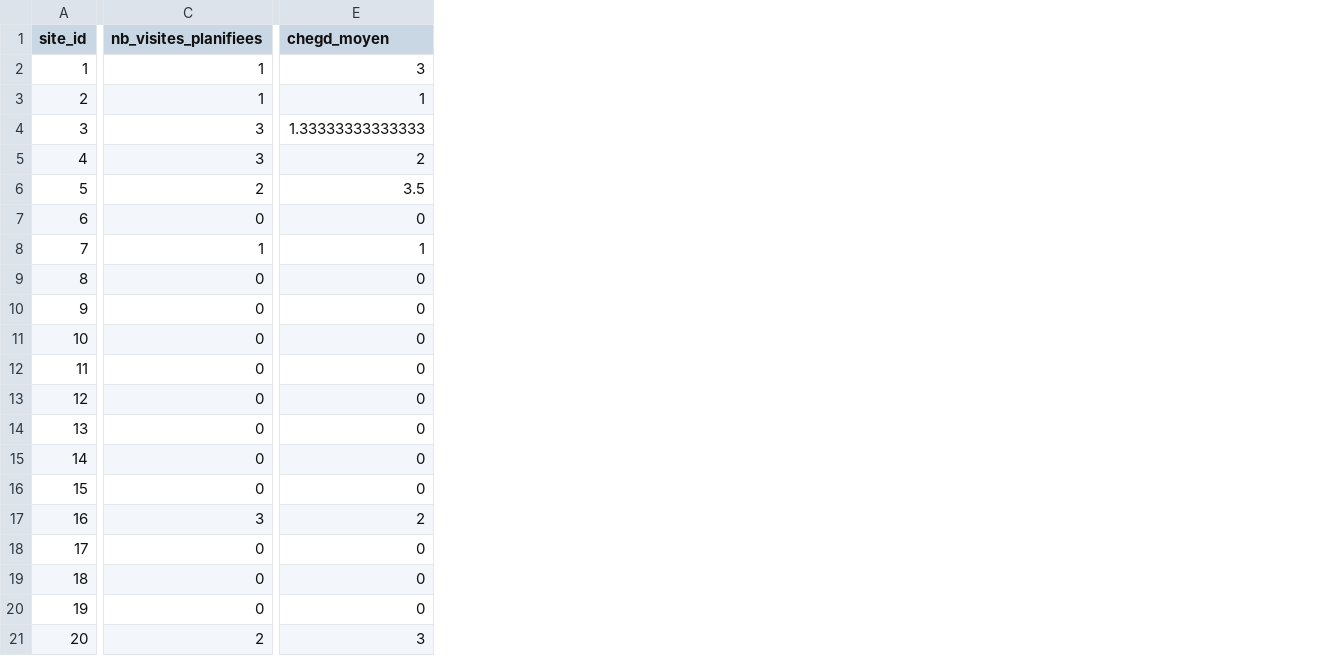
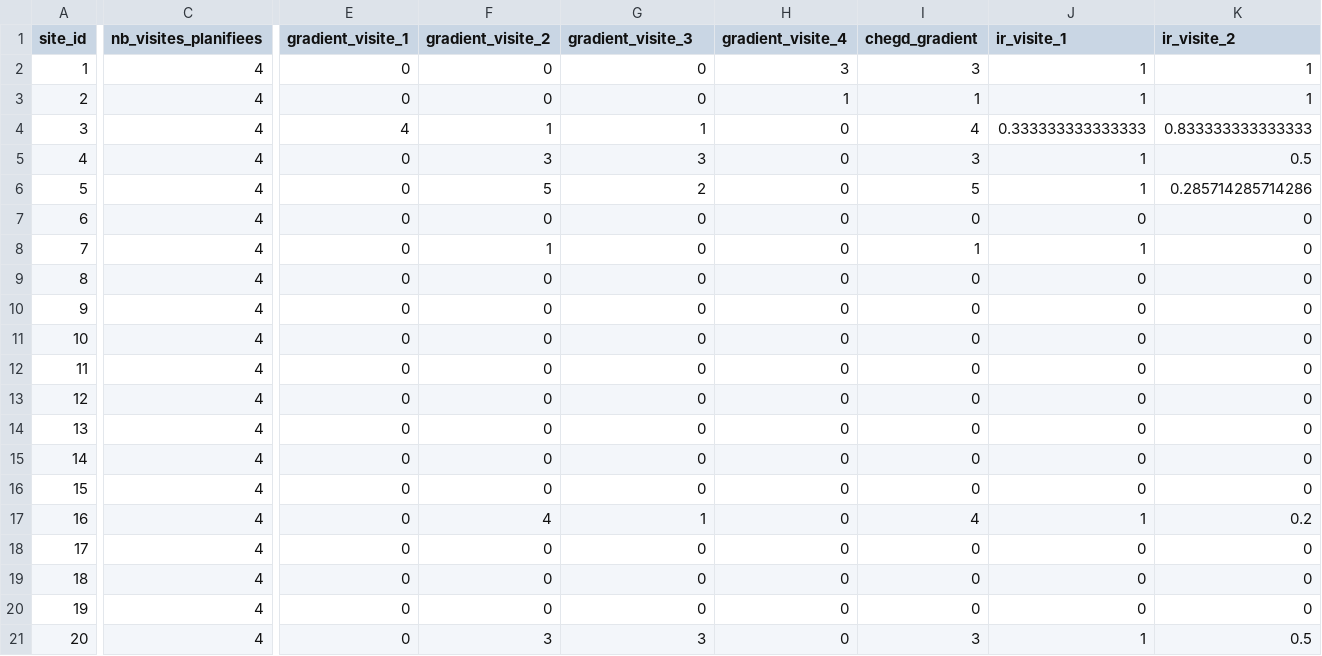
Before and after one commit to eddyboite-nat/myco_apps_releases, a CSV file: results/EPFIP_CHEGD/gradient_chegd_par_site.csv, drawn as a sheet; only a part is shown, gaps mark what is left out; addresses are those after the commit; the diff covers the shown part only; the diff names each change by its address in the sheet, - before the commit and + after, or states it on an @@ line.

```diff
--- a/results/EPFIP_CHEGD/gradient_chegd_par_site.csv
+++ b/results/EPFIP_CHEGD/gradient_chegd_par_site.csv
+column E (gradient_visite_1), rows 2-21: 0 | 0 | 4 | 0 | 0 | 0 | 0 | 0 | 0 | 0 | 0 | 0 | 0 | 0 | 0 | 0 | 0 | 0 | 0 | 0
+column F (gradient_visite_2), rows 2-21: 0 | 0 | 1 | 3 | 5 | 0 | 1 | 0 | 0 | 0 | 0 | 0 | 0 | 0 | 0 | 4 | 0 | 0 | 0 | 3
+column H (gradient_visite_4), rows 2-21: 3 | 1 | 0 | 0 | 0 | 0 | 0 | 0 | 0 | 0 | 0 | 0 | 0 | 0 | 0 | 0 | 0 | 0 | 0 | 0
+column I (chegd_gradient), rows 2-21: 3 | 1 | 4 | 3 | 5 | 0 | 1 | 0 | 0 | 0 | 0 | 0 | 0 | 0 | 0 | 4 | 0 | 0 | 0 | 3
+column J (ir_visite_1), rows 2-21: 1 | 1 | 0.333333333333333 | 1 | 1 | 0 | 1 | 0 | 0 | 0 | 0 | 0 | 0 | 0 | 0 | 1 | 0 | 0 | 0 | 1
+column K (ir_visite_2), rows 2-21: 1 | 1 | 0.833333333333333 | 0.5 | 0.285714285714286 | 0 | 0 | 0 | 0 | 0 | 0 | 0 | 0 | 0 | 0 | 0.2 | 0 | 0 | 0 | 0.5
-G1: chegd_moyen
+G1: gradient_visite_3
-C2:C3 (nb_visites_planifiees): 1
+C2:C3 (nb_visites_planifiees): 4
-G2 (gradient_visite_3): 3
+G2 (gradient_visite_3): 0
-G3 (gradient_visite_3): 1
+G3 (gradient_visite_3): 0
-C4:C5 (nb_visites_planifiees): 3
+C4:C5 (nb_visites_planifiees): 4
-G4 (gradient_visite_3): 1.33333333333333
+G4 (gradient_visite_3): 1
-G5 (gradient_visite_3): 2
+G5 (gradient_visite_3): 3
-C6 (nb_visites_planifiees): 2
+C6 (nb_visites_planifiees): 4
-G6 (gradient_visite_3): 3.5
+G6 (gradient_visite_3): 2
-C7 (nb_visites_planifiees): 0
+C7 (nb_visites_planifiees): 4
-C8 (nb_visites_planifiees): 1
+C8 (nb_visites_planifiees): 4
-G8 (gradient_visite_3): 1
+G8 (gradient_visite_3): 0
-C9:C16 (nb_visites_planifiees): 0
+C9:C16 (nb_visites_planifiees): 4
-C17 (nb_visites_planifiees): 3
+C17 (nb_visites_planifiees): 4
-G17 (gradient_visite_3): 2
+G17 (gradient_visite_3): 1
-C18:C20 (nb_visites_planifiees): 0
+C18:C20 (nb_visites_planifiees): 4
-C21 (nb_visites_planifiees): 2
+C21 (nb_visites_planifiees): 4
```
Also changed, not shown: 3 added columns and 2 edited cells elsewhere in this file, results/EPFIP_CHEGD/donnees_brutes_nettoyees.csv, results/EPFIP_CHEGD/indice_representativite_ir_par_site.csv, 46 other files.
